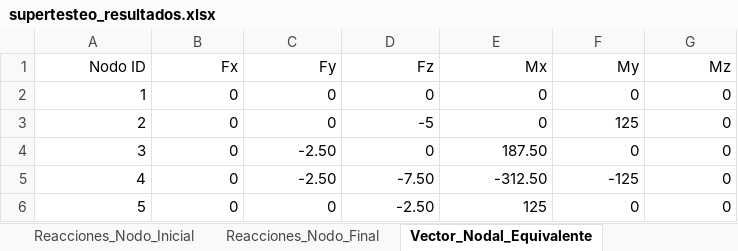
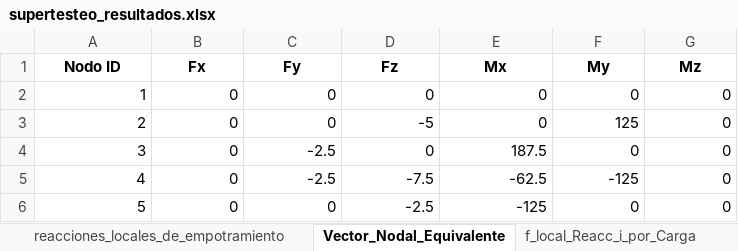
Before and after one commit to Mateodiezq0/Nodux, an Excel workbook: supertesteo_resultados.xlsx, sheet Vector_Nodal_Equivalente, drawn as a sheet; values as stored, in another font and other column widths than the file's, no borders; the diff names each change by its address in the sheet, - before the commit and + after, or states it on an @@ line.

```diff
--- a/supertesteo_resultados.xlsx (sheet Vector_Nodal_Equivalente)
+++ b/supertesteo_resultados.xlsx (sheet Vector_Nodal_Equivalente)
-sheet tab: Reacciones_Nodo_Inicial
-sheet tab: Reacciones_Nodo_Final
@@ A1:G1 bold: off → on, alignment: right → center @@
-C4:C5 (Fy): -2.50
+C4:C5 (Fy): -2.5
-E4 (Mx): 187.50
+E4 (Mx): 187.5
-D5 (Fz): -7.50
+D5 (Fz): -7.5
-E5 (Mx): -312.50
+E5 (Mx): -62.5
-D6 (Fz): -2.50
+D6 (Fz): -2.5
-E6 (Mx): 125
+E6 (Mx): -125
```
Also changed, not shown: sheet Resumen_Fuerzas_Internas, sheet F_Interna_Global, sheet reacciones_locales_de_empotramiento, sheet Cargas_Globales_en_nudos, sheet f_local_Reacc_i_por_Carga, sheet Ejes_Locales, other sheet tabs, 7 other files.
